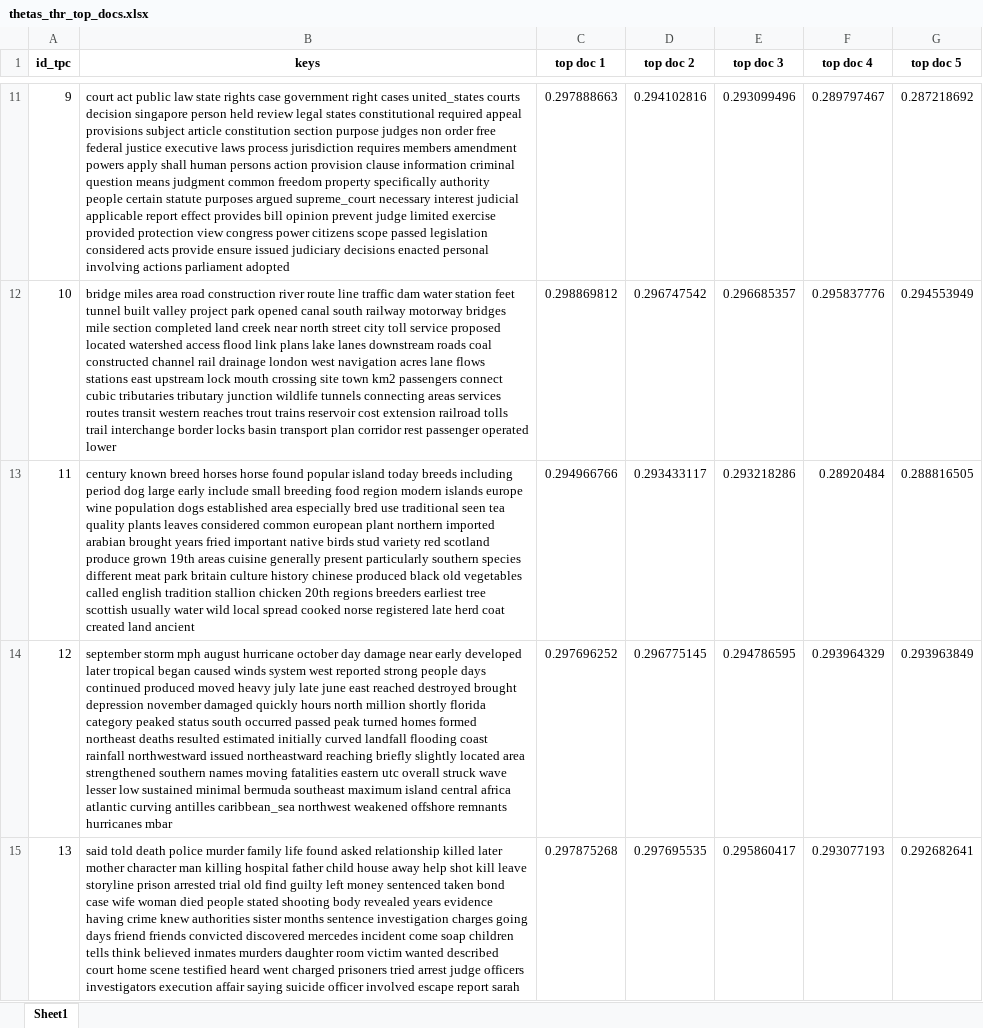
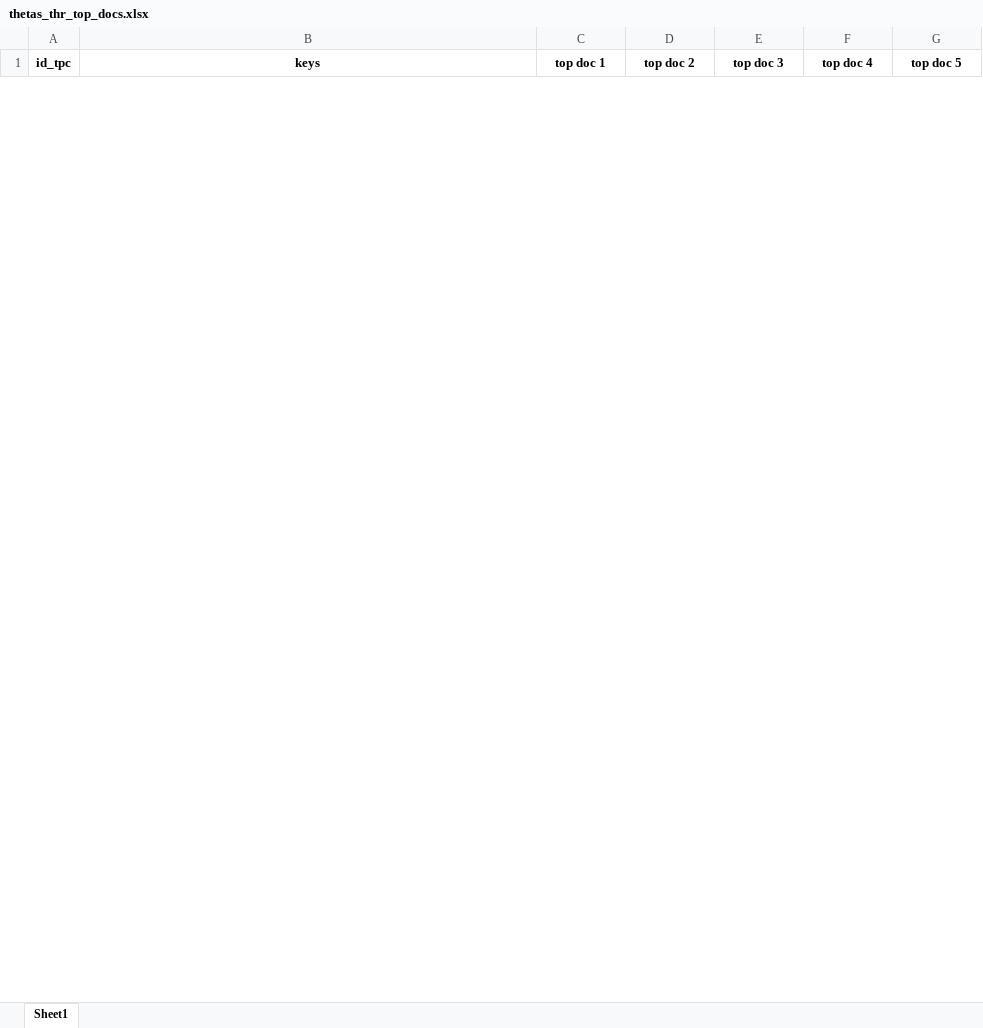
Before and after one commit to ahoho/proxann, an Excel workbook: data/top_docs/mallet/thetas_thr_top_docs.xlsx, sheet Sheet1, drawn as a sheet; only a part is shown, gaps mark what is left out; values as stored, in another font and other column widths than the file's, no borders; removed rows and columns are numbered as before the commit, all else as after; the diff covers the shown part only; the diff names each change by its address in the sheet, - before the commit and + after, or states it on an @@ line.

```diff
--- a/data/top_docs/mallet/thetas_thr_top_docs.xlsx (sheet Sheet1)
+++ b/data/top_docs/mallet/thetas_thr_top_docs.xlsx (sheet Sheet1)
-row 11: 9 | court act public law state rights case government right cases united_states courts decision singapore person held review legal states constitutional required appeal provisions subject article constitution section purpose judges non order free federal justice executive laws process jurisdiction requires members amendment powers apply shall human persons action provision clause information criminal question means judgment common freedom property specifically authority people certain statute purposes argued supreme_court necessary interest judicial applicable report effect provides bill opinion prevent judge limited exercise provided protection view congress power citizens scope passed legislation considered acts provide ensure issued judiciary decisions enacted personal involving actions parliament adopted | 0.297888663 | 0.294102816 | 0.293099496 | 0.289797467 | 0.287218692
-row 12: 10 | bridge miles area road construction river route line traffic dam water station feet tunnel built valley project park opened canal south railway motorway bridges mile section completed land creek near north street city toll service proposed located watershed access flood link plans lake lanes downstream roads coal constructed channel rail drainage london west navigation acres lane flows stations east upstream lock mouth crossing site town km2 passengers connect cubic tributaries tributary junction wildlife tunnels connecting areas services routes transit western reaches trout trains reservoir cost extension railroad tolls trail interchange border locks basin transport plan corridor rest passenger operated lower | 0.298869812 | 0.296747542 | 0.296685357 | 0.295837776 | 0.294553949
-row 13: 11 | century known breed horses horse found popular island today breeds including period dog large early include small breeding food region modern islands europe wine population dogs established area especially bred use traditional seen tea quality plants leaves considered common european plant northern imported arabian brought years fried important native birds stud variety red scotland produce grown 19th areas cuisine generally present particularly southern species different meat park britain culture history chinese produced black old vegetables called english tradition stallion chicken 20th regions breeders earliest tree scottish usually water wild local spread cooked norse registered late herd coat created land ancient | 0.294966766 | 0.293433117 | 0.293218286 | 0.28920484 | 0.288816505
-row 14: 12 | september storm mph august hurricane october day damage near early developed later tropical began caused winds system west reported strong people days continued produced moved heavy july late june east reached destroyed brought depression november damaged quickly hours north million shortly florida category peaked status south occurred passed peak turned homes formed northeast deaths resulted estimated initially curved landfall flooding coast rainfall northwestward issued northeastward reaching briefly slightly located area strengthened southern names moving fatalities eastern utc overall struck wave lesser low sustained minimal bermuda southeast maximum island central africa atlantic curving antilles caribbean_sea northwest weakened offshore remnants hurricanes mbar | 0.297696252 | 0.296775145 | 0.294786595 | 0.293964329 | 0.293963849
-row 15: 13 | said told death police murder family life found asked relationship killed later mother character man killing hospital father child house away help shot kill leave storyline prison arrested trial old find guilty left money sentenced taken bond case wife woman died people stated shooting body revealed years evidence having crime knew authorities sister months sentence investigation charges going days friend friends convicted discovered mercedes incident come soap children tells think believed inmates murders daughter room victim wanted described court home scene testified heard went charged prisoners tried arrest judge officers investigators execution affair saying suicide officer involved escape report sarah | 0.297875268 | 0.297695535 | 0.295860417 | 0.293077193 | 0.292682641
```
Also changed, not shown: 49 added rows and 45 removed rows elsewhere in this sheet, data/top_docs/ctm/thetas_sample_top_docs.xlsx, data/top_docs/ctm/thetas_thr_top_docs.xlsx, 20 other files.
